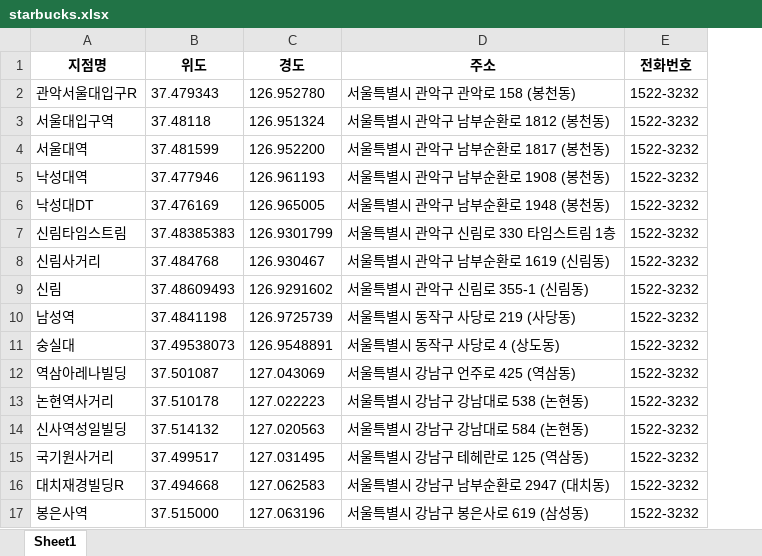
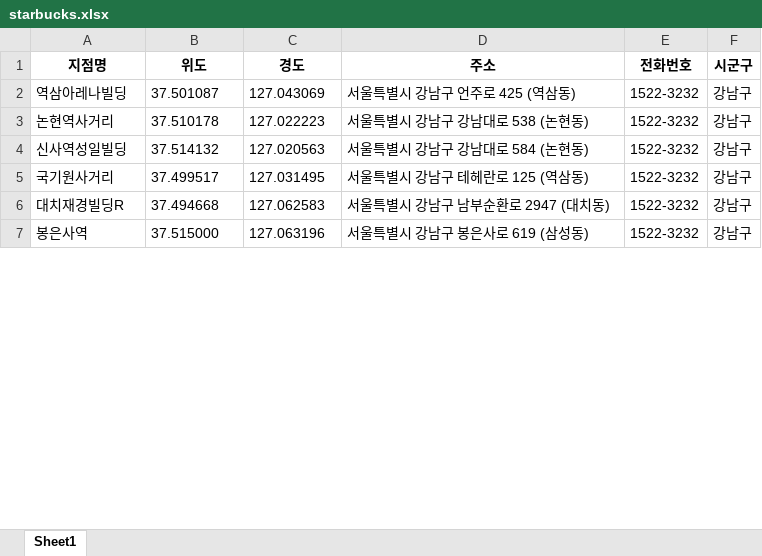
Before and after one commit to clouououd/ai, an Excel workbook: starbucks.xlsx, sheet Sheet1, drawn as a sheet; only a part is shown; values as stored, in another font and other column widths than the file's, no borders; removed rows and columns are numbered as before the commit, all else as after; the diff names each change by its address in the sheet, - before the commit and + after, or states it on an @@ line.

```diff
--- a/starbucks.xlsx (sheet Sheet1)
+++ b/starbucks.xlsx (sheet Sheet1)
+column F (시군구), rows 2-7: all 강남구
-row 2: 관악서울대입구R | 37.479343 | 126.952780 | 서울특별시 관악구 관악로 158 (봉천동) | 1522-3232
-row 3: 서울대입구역 | 37.48118 | 126.951324 | 서울특별시 관악구 남부순환로 1812 (봉천동) | 1522-3232
-row 4: 서울대역 | 37.481599 | 126.952200 | 서울특별시 관악구 남부순환로 1817 (봉천동) | 1522-3232
-row 5: 낙성대역 | 37.477946 | 126.961193 | 서울특별시 관악구 남부순환로 1908 (봉천동) | 1522-3232
-row 6: 낙성대DT | 37.476169 | 126.965005 | 서울특별시 관악구 남부순환로 1948 (봉천동) | 1522-3232
-row 7: 신림타임스트림 | 37.48385383 | 126.9301799 | 서울특별시 관악구 신림로 330 타임스트림 1층 | 1522-3232
-row 8: 신림사거리 | 37.484768 | 126.930467 | 서울특별시 관악구 남부순환로 1619 (신림동) | 1522-3232
-row 9: 신림 | 37.48609493 | 126.9291602 | 서울특별시 관악구 신림로 355-1 (신림동) | 1522-3232
-row 10: 남성역 | 37.4841198 | 126.9725739 | 서울특별시 동작구 사당로 219 (사당동) | 1522-3232
-row 11: 숭실대 | 37.49538073 | 126.9548891 | 서울특별시 동작구 사당로 4 (상도동) | 1522-3232
```
Also changed, not shown: 1 other file.
